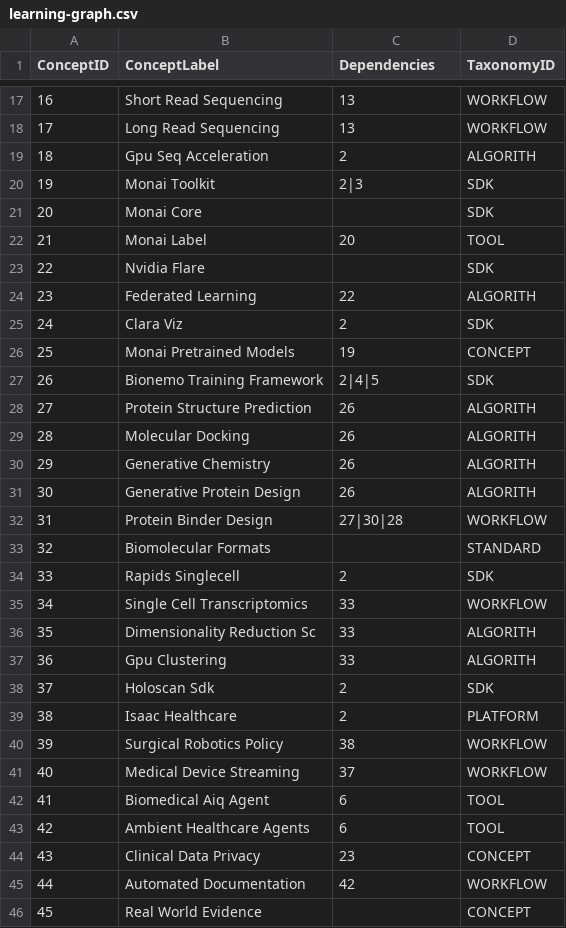
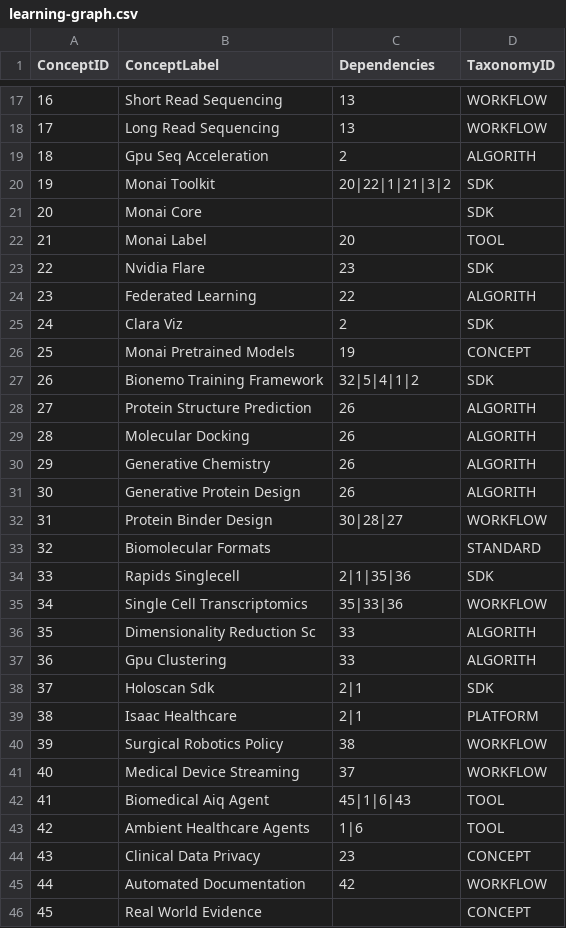
Before and after one commit to Yarmoluk/ckg-benchmark, a CSV file: benchmark/domains/nvidia-clara/learning-graph.csv, drawn as a sheet; only a part is shown, gaps mark what is left out; the diff covers the shown part only.

```diff
--- a/benchmark/domains/nvidia-clara/learning-graph.csv
+++ b/benchmark/domains/nvidia-clara/learning-graph.csv
@@ -19,6 +19,6 @@ ConceptID,ConceptLabel,Dependencies,TaxonomyID
 18,Gpu Seq Acceleration,2,ALGORITH
-19,Monai Toolkit,2|3,SDK
+19,Monai Toolkit,20|22|1|21|3|2,SDK
 20,Monai Core,,SDK
 21,Monai Label,20,TOOL
-22,Nvidia Flare,,SDK
+22,Nvidia Flare,23,SDK
 23,Federated Learning,22,ALGORITH
@@ -26,3 +26,3 @@ ConceptID,ConceptLabel,Dependencies,TaxonomyID
 25,Monai Pretrained Models,19,CONCEPT
-26,Bionemo Training Framework,2|4|5,SDK
+26,Bionemo Training Framework,32|5|4|1|2,SDK
 27,Protein Structure Prediction,26,ALGORITH
@@ -31,14 +31,14 @@ ConceptID,ConceptLabel,Dependencies,TaxonomyID
 30,Generative Protein Design,26,ALGORITH
-31,Protein Binder Design,27|30|28,WORKFLOW
+31,Protein Binder Design,30|28|27,WORKFLOW
 32,Biomolecular Formats,,STANDARD
-33,Rapids Singlecell,2,SDK
-34,Single Cell Transcriptomics,33,WORKFLOW
+33,Rapids Singlecell,2|1|35|36,SDK
+34,Single Cell Transcriptomics,35|33|36,WORKFLOW
 35,Dimensionality Reduction Sc,33,ALGORITH
 36,Gpu Clustering,33,ALGORITH
-37,Holoscan Sdk,2,SDK
-38,Isaac Healthcare,2,PLATFORM
+37,Holoscan Sdk,2|1,SDK
+38,Isaac Healthcare,2|1,PLATFORM
 39,Surgical Robotics Policy,38,WORKFLOW
 40,Medical Device Streaming,37,WORKFLOW
-41,Biomedical Aiq Agent,6,TOOL
-42,Ambient Healthcare Agents,6,TOOL
+41,Biomedical Aiq Agent,45|1|6|43,TOOL
+42,Ambient Healthcare Agents,1|6,TOOL
 43,Clinical Data Privacy,23,CONCEPT
```
Also changed, not shown: 2 edited cells elsewhere in this file, benchmark/domains/nvidia-cuda-x-libraries/learning-graph.csv, benchmark/domains/nvidia-developer-ecosystem/learning-graph.csv, 5 other files.
